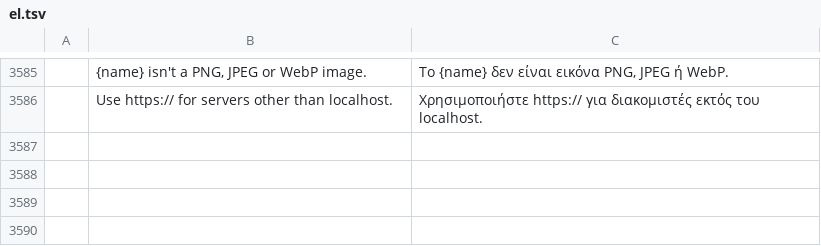
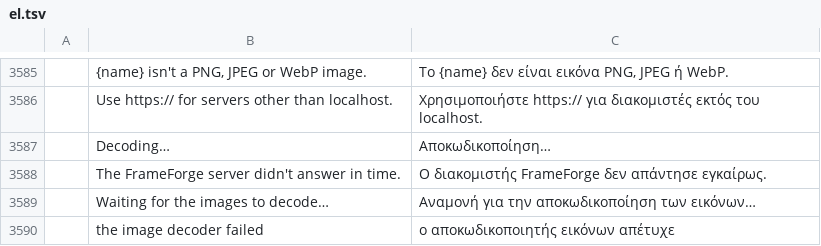
Before and after one commit to ViewHook/photocraft, a TSV file: crates/ui-egui/src/i18n/el.tsv, drawn as a sheet; only a part is shown, gaps mark what is left out; the diff names each change by its address in the sheet, - before the commit and + after, or states it on an @@ line.

```diff
--- a/crates/ui-egui/src/i18n/el.tsv
+++ b/crates/ui-egui/src/i18n/el.tsv
+row 3587:  | Decoding… | Αποκωδικοποίηση…
+row 3588:  | The FrameForge server didn't answer in time. | Ο διακομιστής FrameForge δεν απάντησε εγκαίρως.
+row 3589:  | Waiting for the images to decode… | Αναμονή για την αποκωδικοποίηση των εικόνων…
+row 3590:  | the image decoder failed | ο αποκωδικοποιητής εικόνων απέτυχε
```
Also changed, not shown: crates/ui-egui/src/i18n/it.tsv, crates/ui-egui/src/i18n/ja.tsv, 32 other files.
